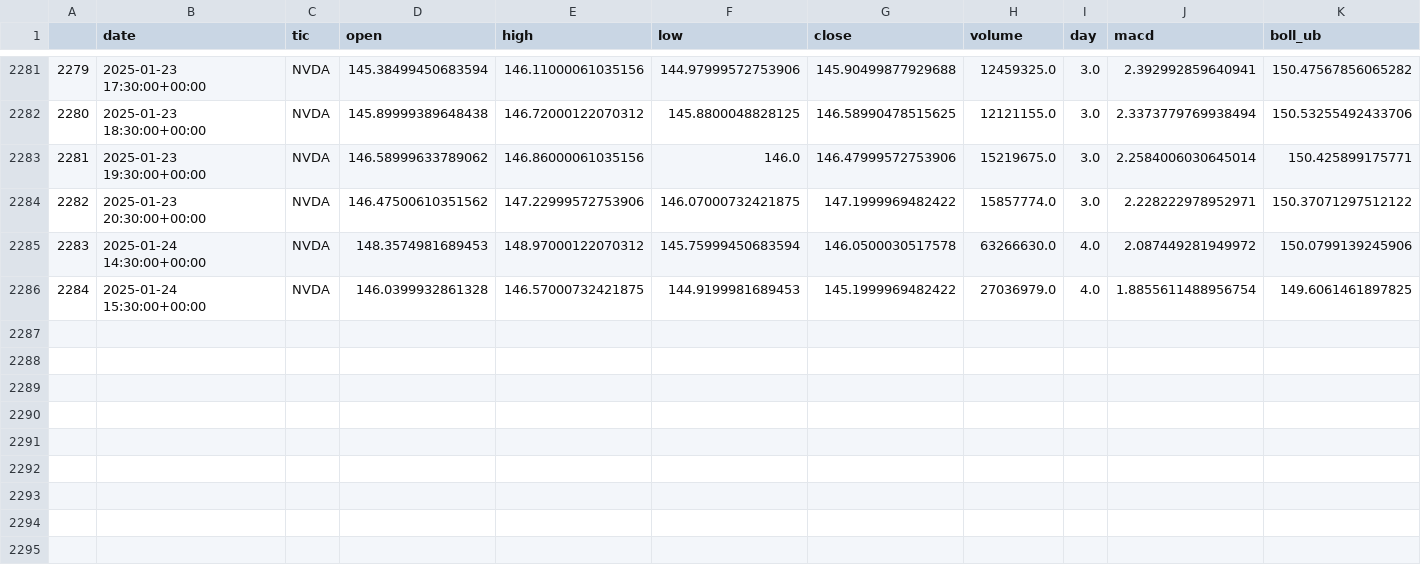
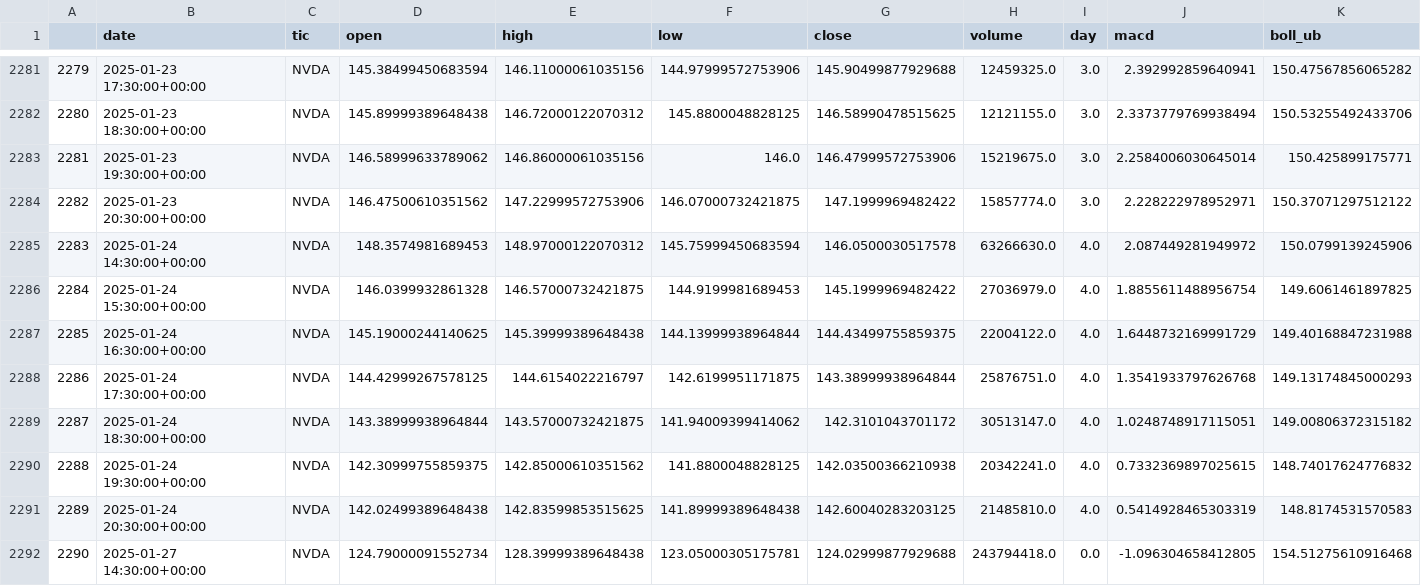
Before and after one commit to ksenijav03/test-finrl-deepseek-stock-prediction, a CSV file: finrl/train_data.csv, drawn as a sheet; only a part is shown, gaps mark what is left out; rows hold the shown columns only; the diff names each change by its address in the sheet, - before the commit and + after, or states it on an @@ line.

```diff
--- a/finrl/train_data.csv
+++ b/finrl/train_data.csv
+row 2287: 2285 | 2025-01-24 16:30:00+00:00 | NVDA | 145.19000244140625 | 145.39999389648438 | 144.13999938964844 | 144.43499755859375 | 22004122.0 | 4.0 | 1.6448732169991729 | 149.40168847231988
+row 2288: 2286 | 2025-01-24 17:30:00+00:00 | NVDA | 144.42999267578125 | 144.6154022216797 | 142.6199951171875 | 143.38999938964844 | 25876751.0 | 4.0 | 1.3541933797626768 | 149.13174845000293
+row 2289: 2287 | 2025-01-24 18:30:00+00:00 | NVDA | 143.38999938964844 | 143.57000732421875 | 141.94009399414062 | 142.3101043701172 | 30513147.0 | 4.0 | 1.0248748917115051 | 149.00806372315182
+row 2290: 2288 | 2025-01-24 19:30:00+00:00 | NVDA | 142.30999755859375 | 142.85000610351562 | 141.8800048828125 | 142.03500366210938 | 20342241.0 | 4.0 | 0.7332369897025615 | 148.74017624776832
+row 2291: 2289 | 2025-01-24 20:30:00+00:00 | NVDA | 142.02499389648438 | 142.83599853515625 | 141.89999389648438 | 142.60040283203125 | 21485810.0 | 4.0 | 0.5414928465303319 | 148.8174531570583
+row 2292: 2290 | 2025-01-27 14:30:00+00:00 | NVDA | 124.79000091552734 | 128.39999389648438 | 123.05000305175781 | 124.02999877929688 | 243794418.0 | 0.0 | -1.096304658412805 | 154.51275610916468
```
Also changed, not shown: finrl/results.csv, finrl/trade_data.csv.
